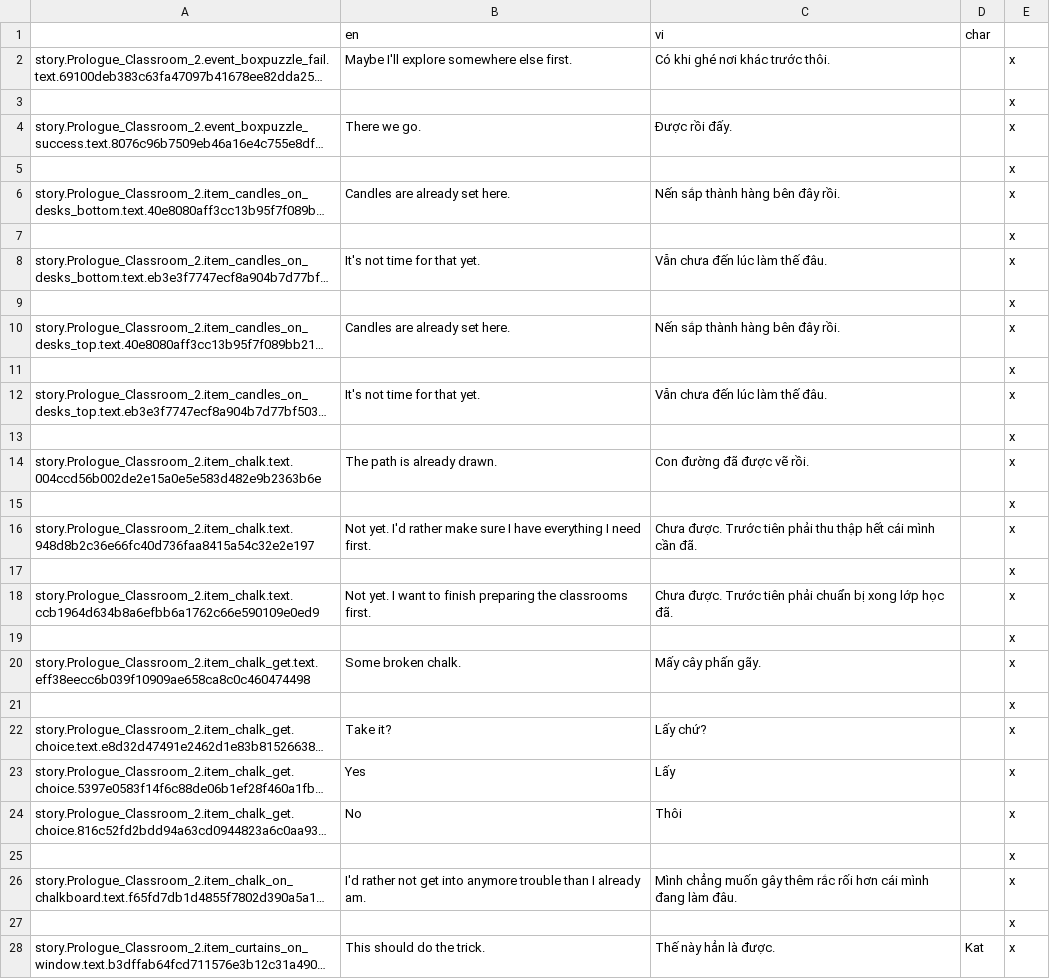
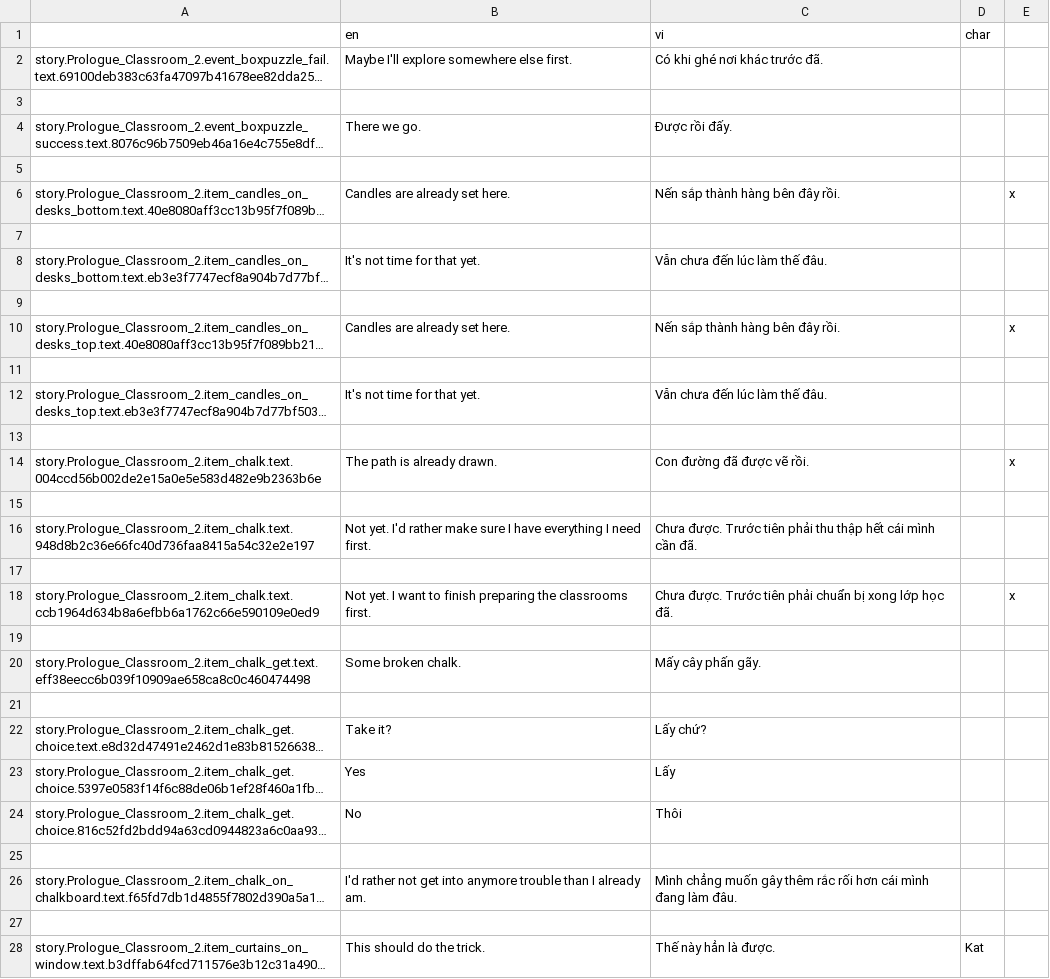
Before and after one commit to Meigyoku-Thmn/Project-Kat-Vietnamese-Translation, a CSV file: package/definitions/captions/vi/Prologue_Classroom_2.csv, drawn as a sheet; only a part is shown; long unchanged cells end in …; the diff covers the shown part only; the diff names each change by its address in the sheet, - before the commit and + after, or states it on an @@ line.

```diff
--- a/package/definitions/captions/vi/Prologue_Classroom_2.csv
+++ b/package/definitions/captions/vi/Prologue_Classroom_2.csv
-C2 (vi): Có khi ghé nơi khác trước thôi.
+C2 (vi): Có khi ghé nơi khác trước đã.
-E2:E5: x
+E2:E5: (empty)
-E7:E9: x
+E7:E9: (empty)
-E11:E13: x
+E11:E13: (empty)
-E15:E17: x
+E15:E17: (empty)
-E19:E28: x
+E19:E28: (empty)
```
Also changed, not shown: 77 edited cells elsewhere in this file, package/definitions/captions/vi/Global.csv, package/definitions/captions/vi/Prologue_Classroom_3.csv, 4 other files.
